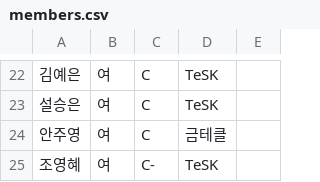
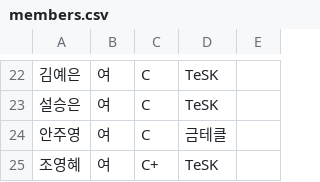
Before and after one commit to Jayk-resonance/Tennis-match, a CSV file: data/members.csv, drawn as a sheet; only a part is shown, gaps mark what is left out.

```diff
--- a/data/members.csv
+++ b/data/members.csv
@@ -24,2 +24,2 @@
 안주영,여,C,금테클,
-조영혜,여,C-,TeSK,
+조영혜,여,C+,TeSK,
```
Also changed, not shown: 3 other files.
